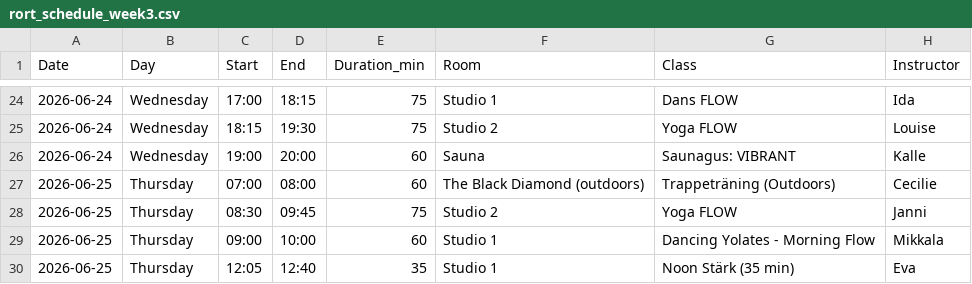
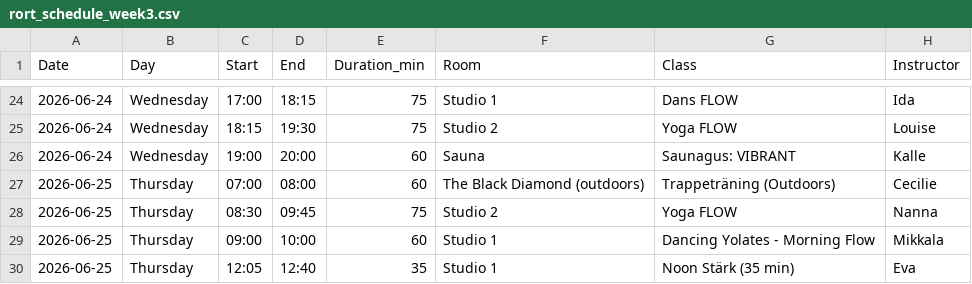
Before and after one commit to FreddyAngelo/rort-calendar, a CSV file: data/rort_schedule_week3.csv, drawn as a sheet; only a part is shown, gaps mark what is left out.

```diff
--- a/data/rort_schedule_week3.csv
+++ b/data/rort_schedule_week3.csv
@@ -27,3 +27,3 @@ Date,Day,Start,End,Duration_min,Room,Class,Instructor
 2026-06-25,Thursday,07:00,08:00,60,The Black Diamond (outdoors),Trappeträning (Outdoors),Cecilie
-2026-06-25,Thursday,08:30,09:45,75,Studio 2,Yoga FLOW,Janni
+2026-06-25,Thursday,08:30,09:45,75,Studio 2,Yoga FLOW,Nanna
 2026-06-25,Thursday,09:00,10:00,60,Studio 1,Dancing Yolates - Morning Flow,Mikkala
```
